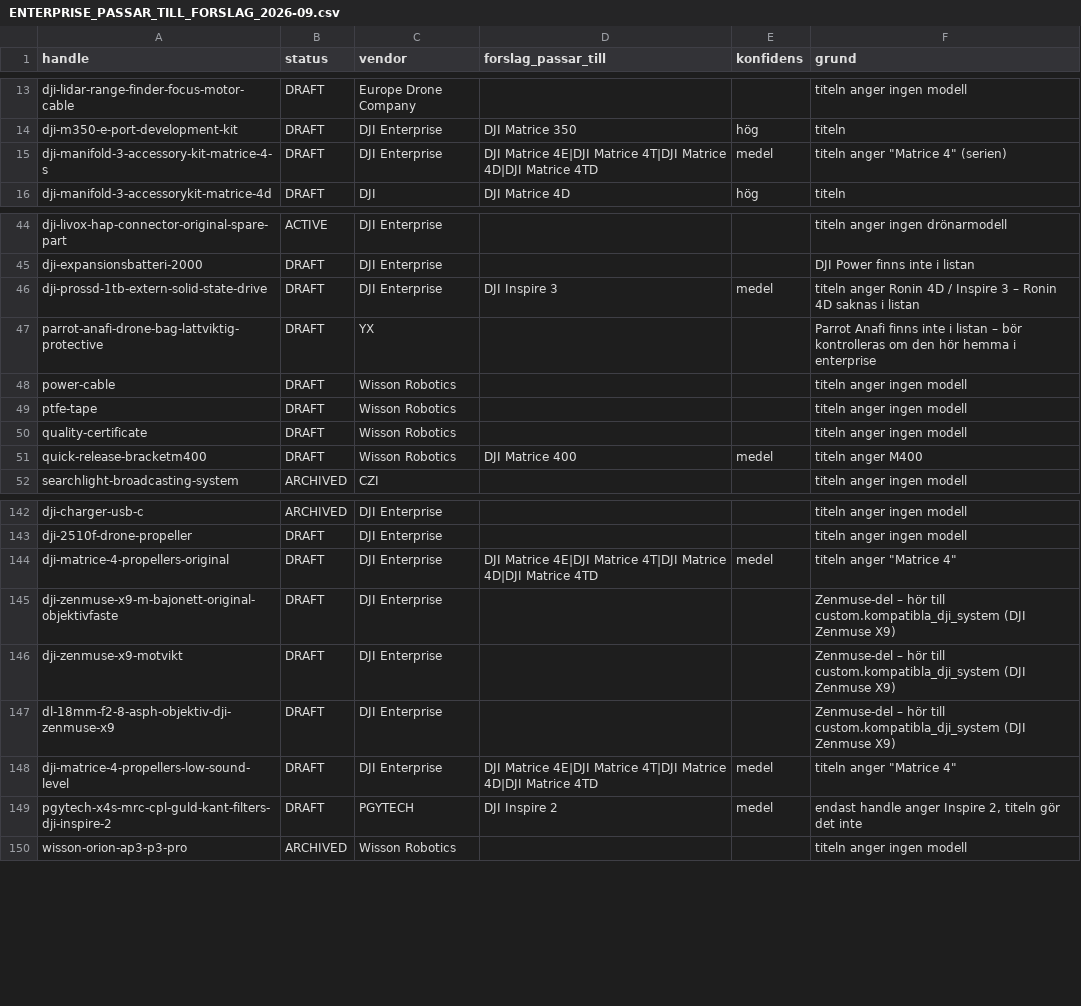
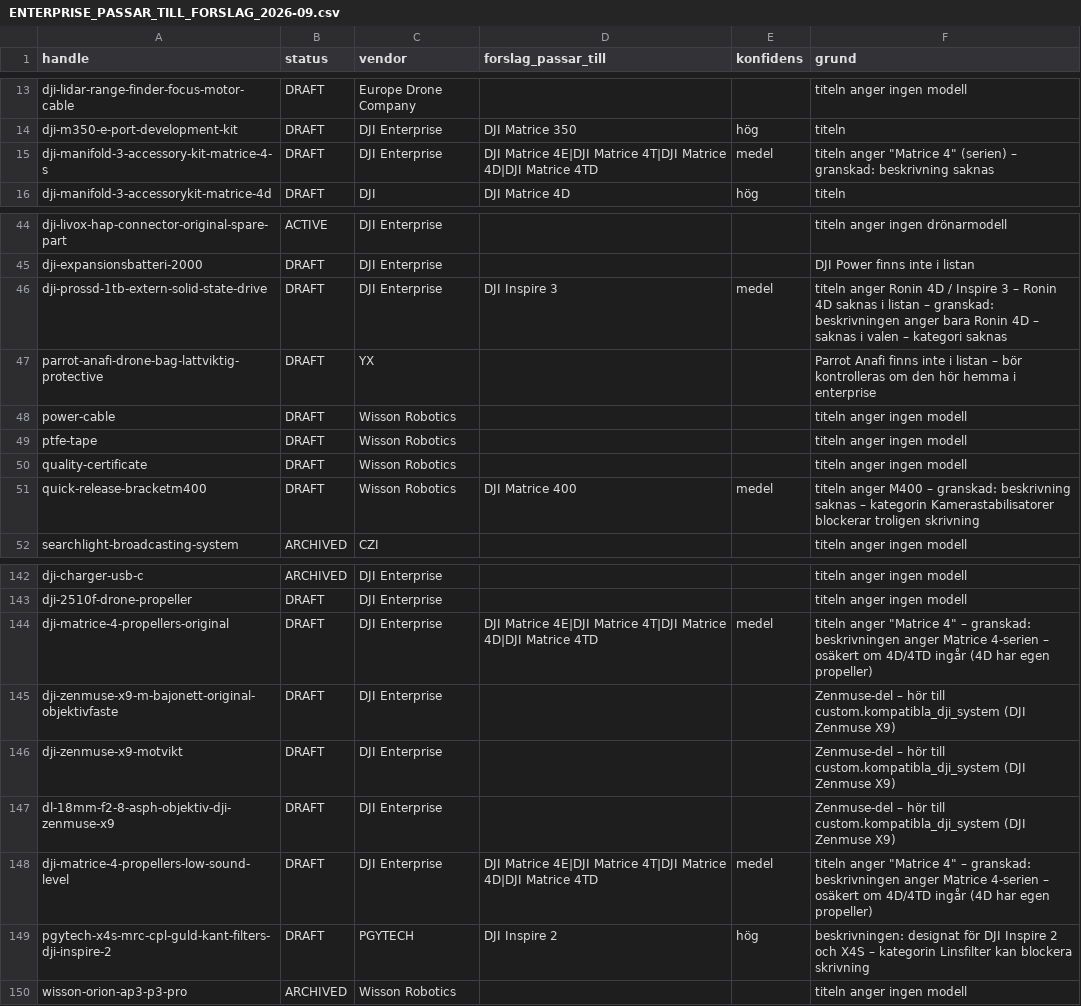
Before and after one commit to boolsson81/eudronecompany, a CSV file: docs/reports/ENTERPRISE_PASSAR_TILL_FORSLAG_2026-09.csv, drawn as a sheet; only a part is shown, gaps mark what is left out; the diff covers the shown part only.

```diff
--- a/docs/reports/ENTERPRISE_PASSAR_TILL_FORSLAG_2026-09.csv
+++ b/docs/reports/ENTERPRISE_PASSAR_TILL_FORSLAG_2026-09.csv
@@ -14,3 +14,3 @@ dji-lidar-range-finder-focus-motor-cable;DRAFT;Europe Drone Company;;;titeln ang
 dji-m350-e-port-development-kit;DRAFT;DJI Enterprise;DJI Matrice 350;hög;titeln
-dji-manifold-3-accessory-kit-matrice-4-s;DRAFT;DJI Enterprise;DJI Matrice 4E|DJI Matrice 4T|DJI Matrice 4D|DJI Matrice 4TD;medel;titeln anger "Matrice 4" (serien)
+dji-manifold-3-accessory-kit-matrice-4-s;DRAFT;DJI Enterprise;DJI Matrice 4E|DJI Matrice 4T|DJI Matrice 4D|DJI Matrice 4TD;medel;titeln anger "Matrice 4" (serien) – granskad: beskrivning saknas
 dji-manifold-3-accessorykit-matrice-4d;DRAFT;DJI;DJI Matrice 4D;hög;titeln
@@ -45,3 +45,3 @@ dji-livox-hap-connector-original-spare-part;ACTIVE;DJI Enterprise;;;titeln anger
 dji-expansionsbatteri-2000;DRAFT;DJI Enterprise;;;DJI Power finns inte i listan
-dji-prossd-1tb-extern-solid-state-drive;DRAFT;DJI Enterprise;DJI Inspire 3;medel;titeln anger Ronin 4D / Inspire 3 – Ronin 4D saknas i listan
+dji-prossd-1tb-extern-solid-state-drive;DRAFT;DJI Enterprise;DJI Inspire 3;medel;titeln anger Ronin 4D / Inspire 3 – Ronin 4D saknas i listan – granskad: beskrivningen anger bara Ronin 4D – saknas i valen – kategori saknas
 parrot-anafi-drone-bag-lattviktig-protective;DRAFT;YX;;;Parrot Anafi finns inte i listan – bör kontrolleras om den hör hemma i enterprise
@@ -50,3 +50,3 @@ ptfe-tape;DRAFT;Wisson Robotics;;;titeln anger ingen modell
 quality-certificate;DRAFT;Wisson Robotics;;;titeln anger ingen modell
-quick-release-bracketm400;DRAFT;Wisson Robotics;DJI Matrice 400;medel;titeln anger M400
+quick-release-bracketm400;DRAFT;Wisson Robotics;DJI Matrice 400;medel;titeln anger M400 – granskad: beskrivning saknas – kategorin Kamerastabilisatorer blockerar troligen skrivning
 searchlight-broadcasting-system;ARCHIVED;CZI;;;titeln anger ingen modell
@@ -143,3 +143,3 @@ dji-charger-usb-c;ARCHIVED;DJI Enterprise;;;titeln anger ingen modell
 dji-2510f-drone-propeller;DRAFT;DJI Enterprise;;;titeln anger ingen modell
-dji-matrice-4-propellers-original;DRAFT;DJI Enterprise;DJI Matrice 4E|DJI Matrice 4T|DJI Matrice 4D|DJI Matrice 4TD;medel;titeln anger "Matrice 4"
+dji-matrice-4-propellers-original;DRAFT;DJI Enterprise;DJI Matrice 4E|DJI Matrice 4T|DJI Matrice 4D|DJI Matrice 4TD;medel;titeln anger "Matrice 4" – granskad: beskrivningen anger Matrice 4-serien – osäkert om 4D/4TD ingår (4D har egen propeller)
 dji-zenmuse-x9-m-bajonett-original-objektivfaste;DRAFT;DJI Enterprise;;;Zenmuse-del – hör till custom.kompatibla_dji_system (DJI Zenmuse X9)
@@ -147,4 +147,4 @@ dji-zenmuse-x9-motvikt;DRAFT;DJI Enterprise;;;Zenmuse-del – hör till custom.k
 dl-18mm-f2-8-asph-objektiv-dji-zenmuse-x9;DRAFT;DJI Enterprise;;;Zenmuse-del – hör till custom.kompatibla_dji_system (DJI Zenmuse X9)
-dji-matrice-4-propellers-low-sound-level;DRAFT;DJI Enterprise;DJI Matrice 4E|DJI Matrice 4T|DJI Matrice 4D|DJI Matrice 4TD;medel;titeln anger "Matrice 4"
-pgytech-x4s-mrc-cpl-guld-kant-filters-dji-inspire-2;DRAFT;PGYTECH;DJI Inspire 2;medel;endast handle anger Inspire 2, titeln gör det inte
+dji-matrice-4-propellers-low-sound-level;DRAFT;DJI Enterprise;DJI Matrice 4E|DJI Matrice 4T|DJI Matrice 4D|DJI Matrice 4TD;medel;titeln anger "Matrice 4" – granskad: beskrivningen anger Matrice 4-serien – osäkert om 4D/4TD ingår (4D har egen propeller)
+pgytech-x4s-mrc-cpl-guld-kant-filters-dji-inspire-2;DRAFT;PGYTECH;DJI Inspire 2;hög;beskrivningen: designat för DJI Inspire 2 och X4S – kategorin Linsfilter kan blockera skrivning
 wisson-orion-ap3-p3-pro;ARCHIVED;Wisson Robotics;;;titeln anger ingen modell
```
Also changed, not shown: 19 edited cells elsewhere in this file, 1 other file.
